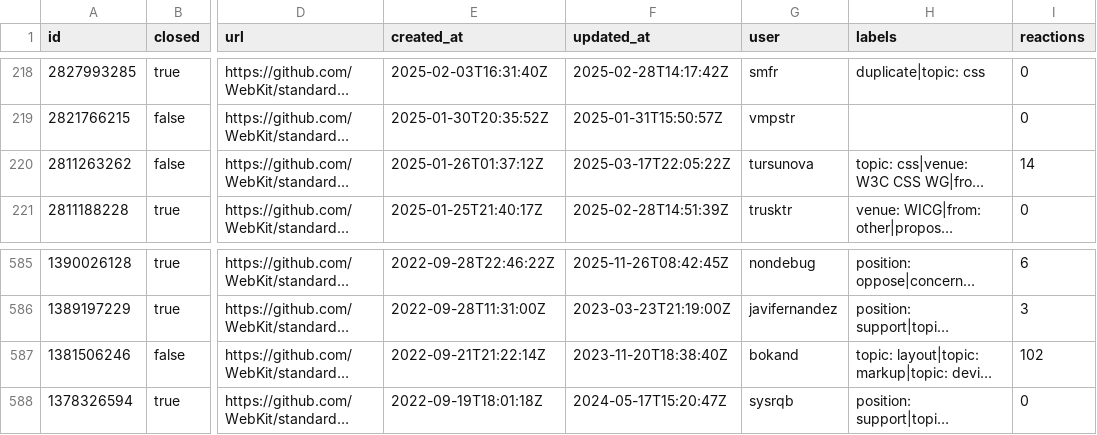
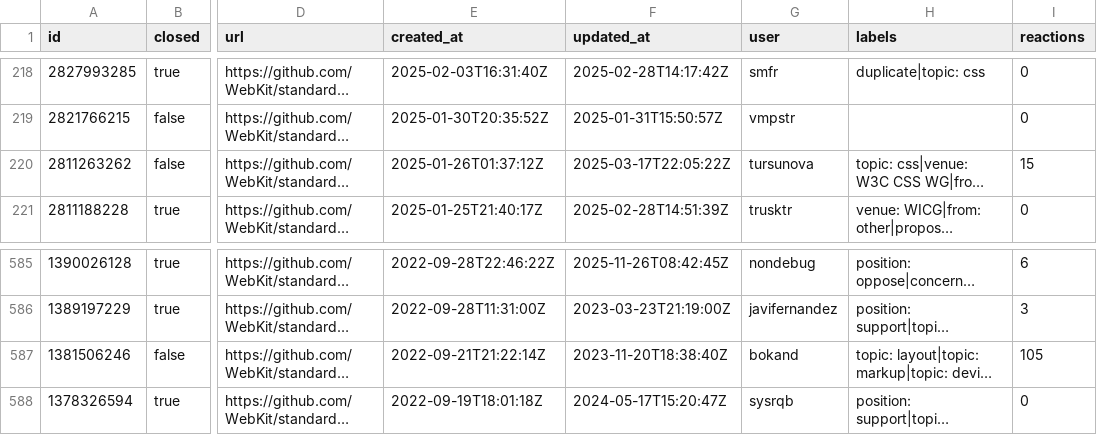
Before and after one commit to hsinyi/compat-utils, a CSV file: output/webkit-standards-positions.csv, drawn as a sheet; only a part is shown, gaps mark what is left out; long unchanged cells end in …; the diff names each change by its address in the sheet, - before the commit and + after, or states it on an @@ line.

```diff
--- a/output/webkit-standards-positions.csv
+++ b/output/webkit-standards-positions.csv
-I220 (reactions): 14
+I220 (reactions): 15
-I587 (reactions): 102
+I587 (reactions): 105
```
Also changed, not shown: output/all-comments.csv, output/caniuse-omit-unoff.csv, 4 other files.
